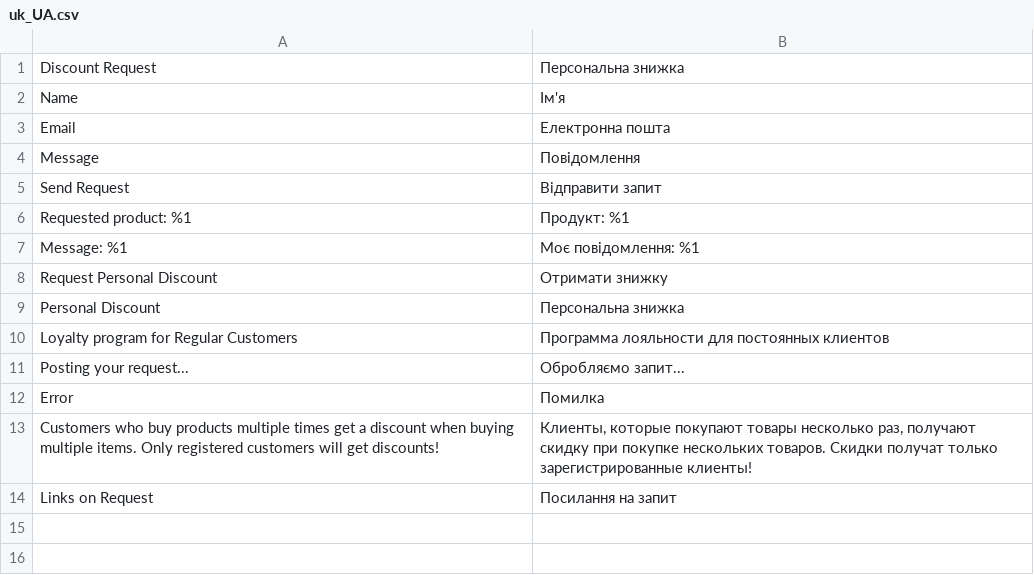
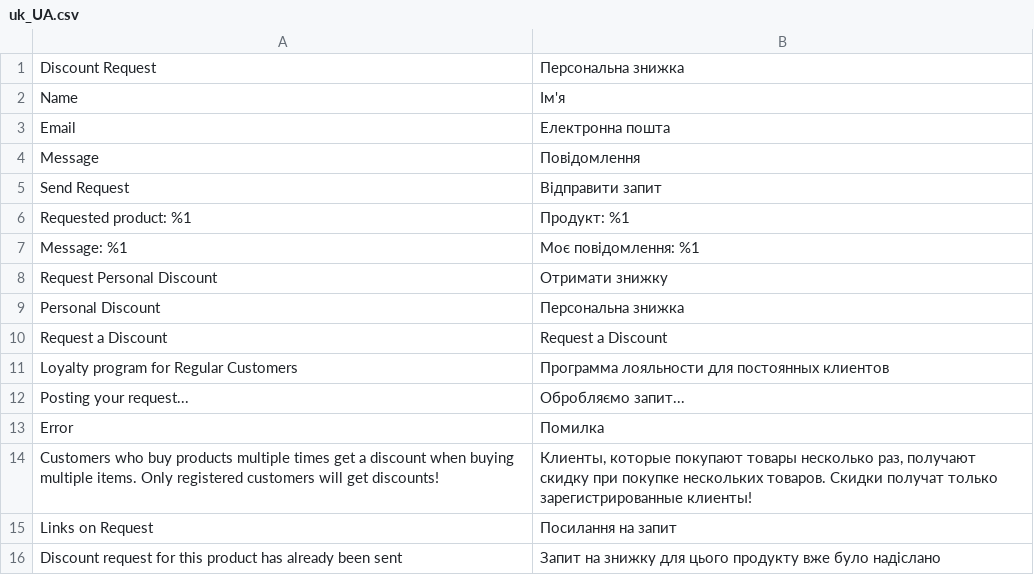
Before and after one commit to yaroslavnakonechniy/yaroslav-magento, a CSV file: app/code/Yaroslav/RegularCustomer/i18n/uk_UA.csv, drawn as a sheet; the diff names each change by its address in the sheet, - before the commit and + after, or states it on an @@ line.

```diff
--- a/app/code/Yaroslav/RegularCustomer/i18n/uk_UA.csv
+++ b/app/code/Yaroslav/RegularCustomer/i18n/uk_UA.csv
+row 10: Request a Discount | Request a Discount
+row 16: Discount request for this product has already been sent | Запит на знижку для цього продукту вже було надіслано
```
Also changed, not shown: app/code/Yaroslav/RegularCustomer/i18n/en_US.csv, 3 other files.
